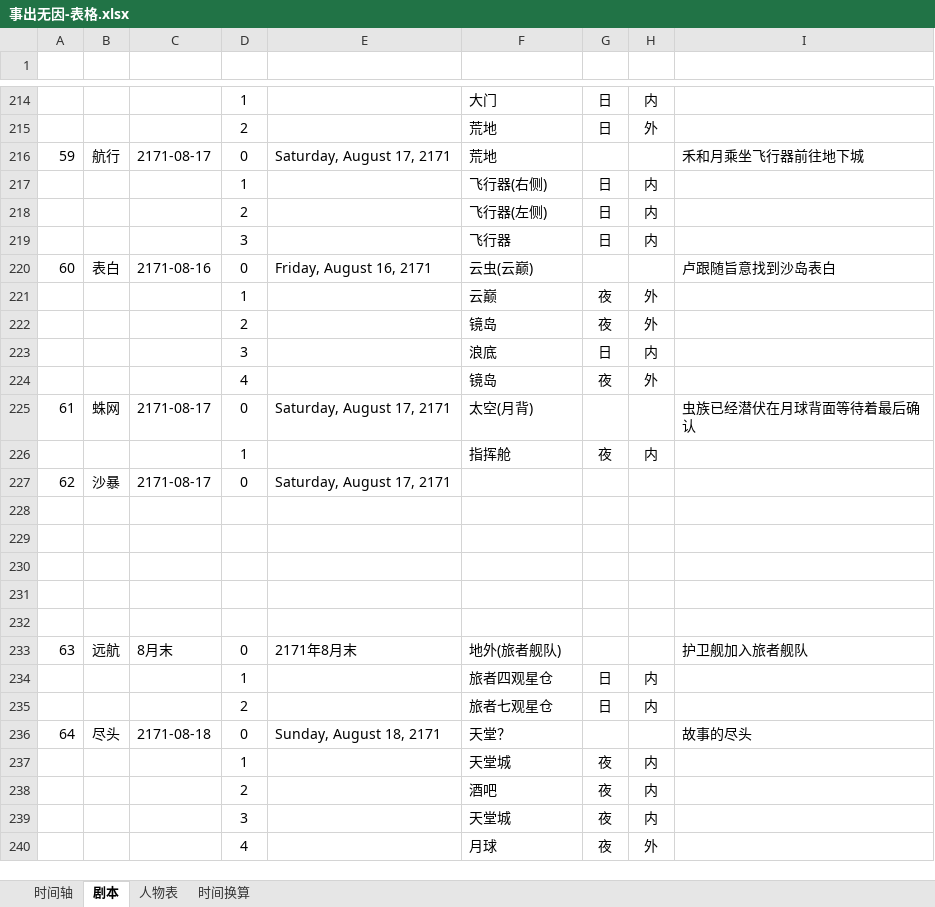
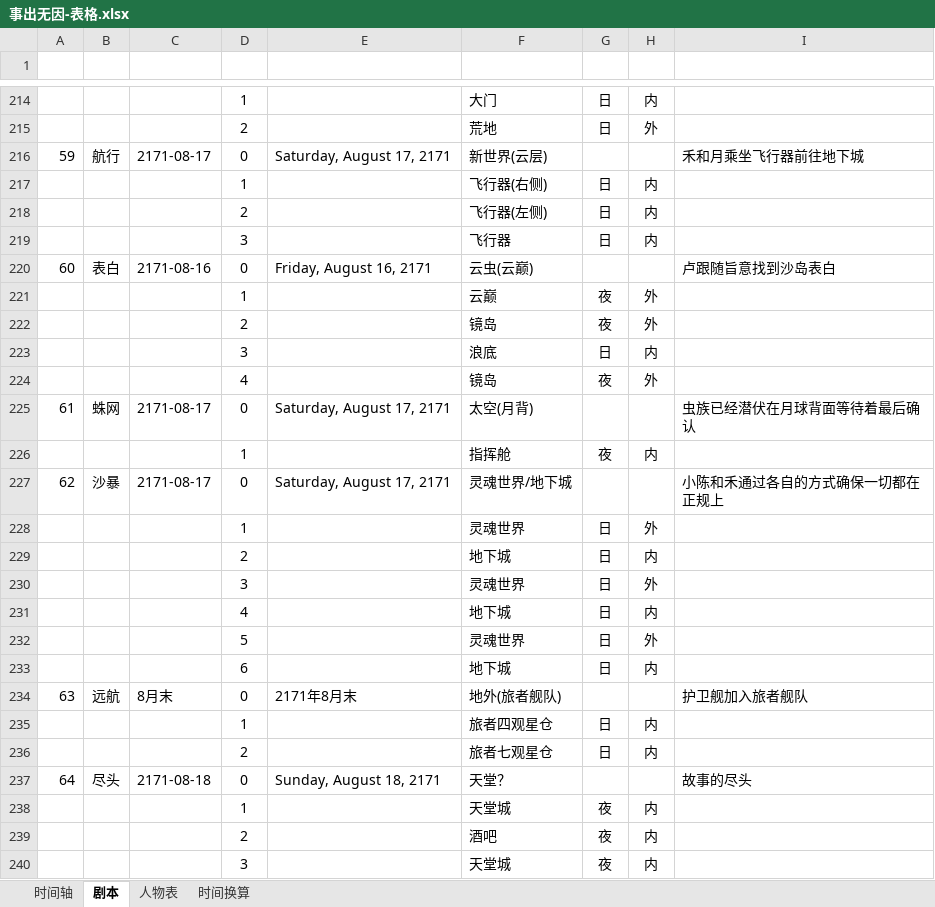
Before and after one commit to CaliFall/Causeless, an Excel workbook: 事出无因-表格.xlsx, sheet 剧本, drawn as a sheet; only a part is shown, gaps mark what is left out; the shorter side is filled out with more unchanged rows; values as stored, in another font and other column widths than the file's, no borders; table styles not drawn; the diff names each change by its address in the sheet, - before the commit and + after, or states it on an @@ line.

```diff
--- a/事出无因-表格.xlsx (sheet 剧本)
+++ b/事出无因-表格.xlsx (sheet 剧本)
-F216 (地点): 荒地
+F216 (地点): 新世界(云层)
-F227 (地点): (empty)
+F227 (地点): 灵魂世界/地下城
-I227 (概括): (empty)
+I227 (概括): 小陈和禾通过各自的方式确保一切都在正规上
-row 228: (empty)
+row 228:  |  |  | 1 |  | 灵魂世界 | 日 | 外
-row 229: (empty)
+row 229:  |  |  | 2 |  | 地下城 | 日 | 内
-row 230: (empty)
+row 230:  |  |  | 3 |  | 灵魂世界 | 日 | 外
-row 231: (empty)
+row 231:  |  |  | 4 |  | 地下城 | 日 | 内
-row 232: (empty)
+row 232:  |  |  | 5 |  | 灵魂世界 | 日 | 外
+row 233:  |  |  | 6 |  | 地下城 | 日 | 内
```
Also changed, not shown: 5 other files.
